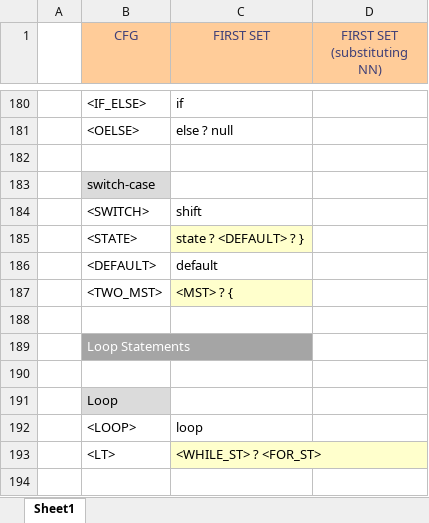
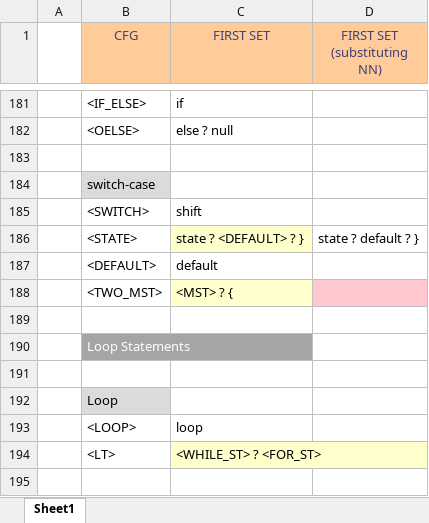
Before and after one commit to umar-anzar/Front-End-Compiler-Project, an Excel workbook: New Language/Syntax Analyze Phase/FirstFollowSet/firstFollowSet.xlsx, sheet Sheet1, drawn as a sheet; only a part is shown, gaps mark what is left out; values as stored, in another font and other column widths than the file's, no borders; addresses are those after the commit; the diff covers the shown part only; the diff names each change by its address in the sheet, - before the commit and + after, or states it on an @@ line.

```diff
--- a/New Language/Syntax Analyze Phase/FirstFollowSet/firstFollowSet.xlsx (sheet Sheet1)
+++ b/New Language/Syntax Analyze Phase/FirstFollowSet/firstFollowSet.xlsx (sheet Sheet1)
-D186 (FIRST SET (substituting NN)): (empty)
+D186 (FIRST SET (substituting NN)): state ? default ? }
-D188 fill: none
+D188 fill: #FFC7CE
```
Also changed, not shown: 1 added row, 25 edited cells and cell formats elsewhere in this sheet.
